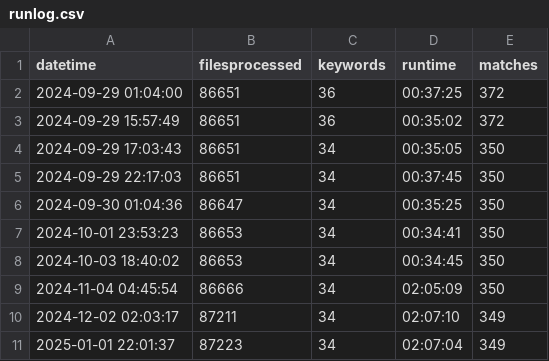
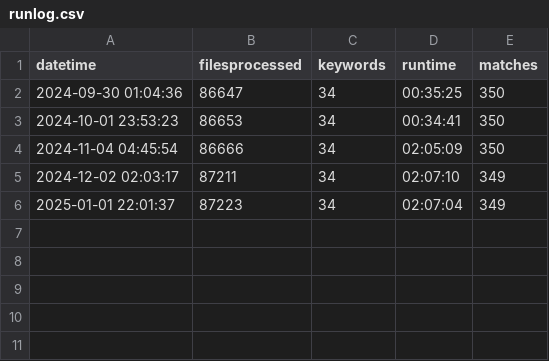
Before and after one commit to tbwcjw/profanekernel, a CSV file: runlog.csv, drawn as a sheet.

Commit message:
Update runlog.csv
Removed duplicate/test run log lines

```diff
--- a/runlog.csv
+++ b/runlog.csv
@@ -1,9 +1,4 @@
 datetime,filesprocessed,keywords,runtime,matches
-2024-09-29 01:04:00,86651,36,00:37:25,372
-2024-09-29 15:57:49,86651,36,00:35:02,372
-2024-09-29 17:03:43,86651,34,00:35:05,350
-2024-09-29 22:17:03,86651,34,00:37:45,350
 2024-09-30 01:04:36,86647,34,00:35:25,350
 2024-10-01 23:53:23,86653,34,00:34:41,350
-2024-10-03 18:40:02,86653,34,00:34:45,350
 2024-11-04 04:45:54,86666,34,02:05:09,350
```
